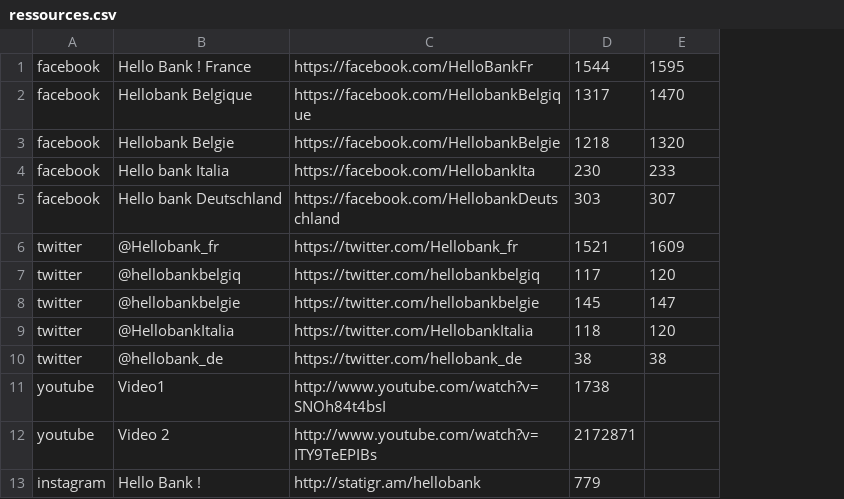
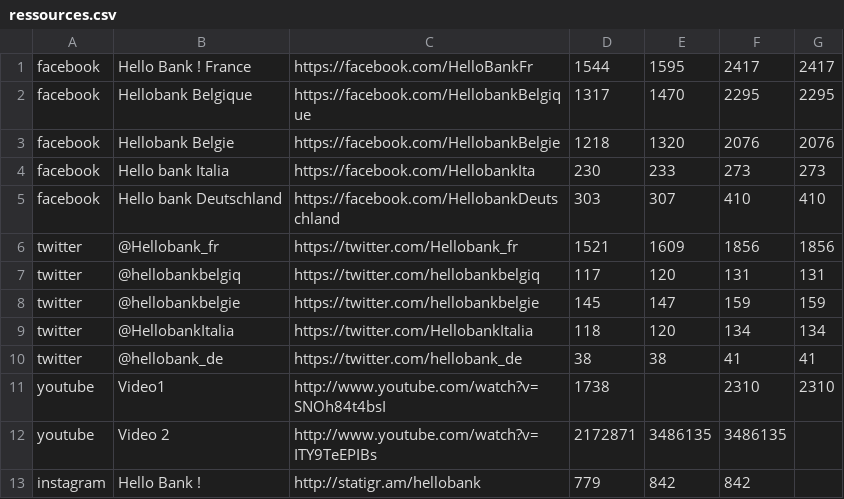
Before and after one commit to c24b/pyminer, a CSV file: ressources.csv, drawn as a sheet; the diff names each change by its address in the sheet, - before the commit and + after, or states it on an @@ line.

```diff
--- a/ressources.csv
+++ b/ressources.csv
+column F, rows 1-13: 2417 | 2295 | 2076 | 273 | 410 | 1856 | 131 | 159 | 134 | 41 | 2310 | 3486135 | 842
+column G, rows 1-11: 2417 | 2295 | 2076 | 273 | 410 | 1856 | 131 | 159 | 134 | 41 | 2310
-E12: (empty)
+E12: 3486135
-E13: (empty)
+E13: 842
```
Also changed, not shown: 8 other files.
